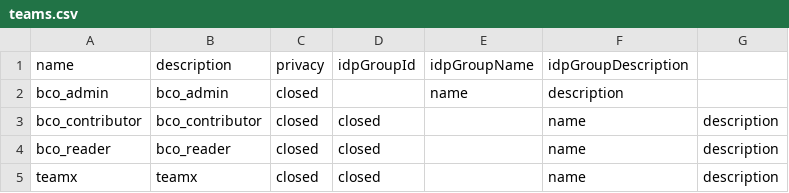
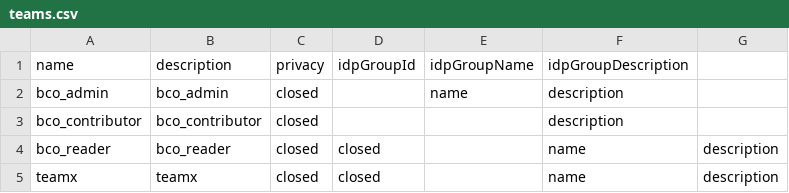
Before and after one commit to orgorgorgorgorg1/platform, a CSV file: gh-automation/csv/teams.csv, drawn as a sheet.

```diff
--- a/gh-automation/csv/teams.csv
+++ b/gh-automation/csv/teams.csv
@@ -2,3 +2,3 @@ name,description,privacy,idpGroupId,idpGroupName,idpGroupDescription
 bco_admin,bco_admin,closed,,name,description
-bco_contributor,bco_contributor,closed,closed,,name,description
+bco_contributor,bco_contributor,closed,,,description
 bco_reader,bco_reader,closed,closed,,name,description
```
Also changed, not shown: 1 other file.
